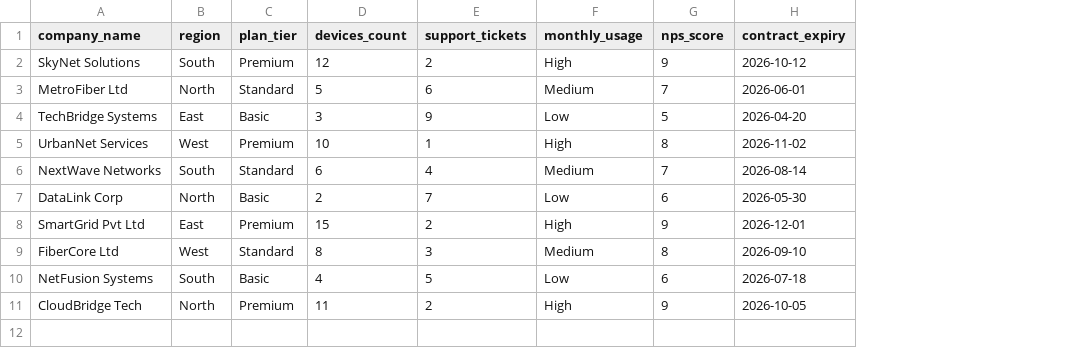
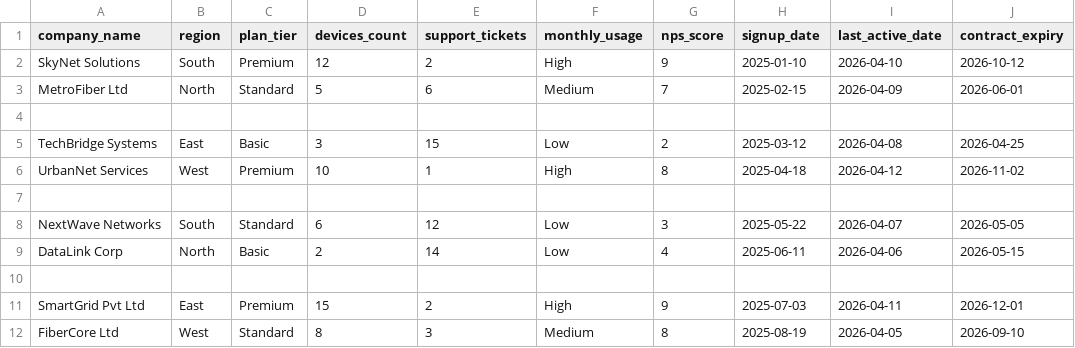
Before and after one commit to thamaraiselvan2/hack2hire-ai-customer-portal, a CSV file: data/customers.csv, drawn as a sheet; removed rows and columns are numbered as before the commit, all else as after; the diff names each change by its address in the sheet, - before the commit and + after, or states it on an @@ line.

Commit message:
Final Hackathon Submission – TechAuraX
Implemented AI Customer Management Portal with Churn Prediction featuring:

• Synthetic customer analytics dataset pipeline (CSV + SQLite)
• Customer health score engine using engagement indicators
• Rule-based churn prediction logic with explanation factors
• Natural-language analytics query assistant
• Weekly executive intelligence summary generator
• Contract expiry lifecycle monitoring module
• Customer segmentation dashboard (Premium / Standard / Basic)
• KPI analytics visualization using Chart.js
• Customer growth and retention tracking
• Active users weekly engagement analytics
• Critical churn risk detection panel
• AI insights workflow pipeline visualization
• Flask-powered backend API integration
• Fully interactive analytics dashboard frontend
• TechAuraX branding and production-style UI polish

Includes:
Demo-ready interface
Dataset-driven analytics
Executive-level reporting insights
Retention intelligence features

Team TechAuraX – Hack2Hire 2026 Submission

```diff
--- a/data/customers.csv
+++ b/data/customers.csv
+column H (signup_date), rows 2-3: 2025-01-10 | 2025-02-15; rows 5-6: 2025-03-12 | 2025-04-18; rows 8-9: 2025-05-22 | 2025-06-11; rows 11-12: 2025-07-03 | 2025-08-19
+column I (last_active_date), rows 2-3: 2026-04-10 | 2026-04-09; rows 5-6: 2026-04-08 | 2026-04-12; rows 8-9: 2026-04-07 | 2026-04-06; rows 11-12: 2026-04-11 | 2026-04-05
+row 4: (empty)
-E5 (support_tickets): 9
+E5 (support_tickets): 15
-G5 (nps_score): 5
+G5 (nps_score): 2
-J5 (contract_expiry): 2026-04-20
+J5 (contract_expiry): 2026-04-25
+row 7: (empty)
-E8 (support_tickets): 4
+E8 (support_tickets): 12
-F8 (monthly_usage): Medium
+F8 (monthly_usage): Low
-G8 (nps_score): 7
+G8 (nps_score): 3
-J8 (contract_expiry): 2026-08-14
+J8 (contract_expiry): 2026-05-05
-E9 (support_tickets): 7
+E9 (support_tickets): 14
-G9 (nps_score): 6
+G9 (nps_score): 4
-J9 (contract_expiry): 2026-05-30
+J9 (contract_expiry): 2026-05-15
+row 10: (empty)
-row 10: NetFusion Systems | South | Basic | 4 | 5 | Low | 6 | 2026-07-18
-row 11: CloudBridge Tech | North | Premium | 11 | 2 | High | 9 | 2026-10-05
```
Also changed, not shown: 8 other files.
